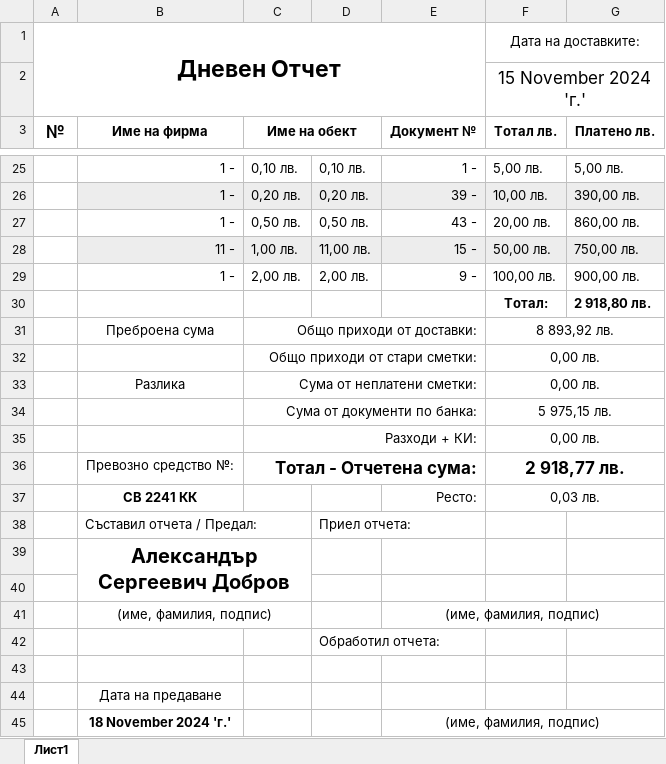
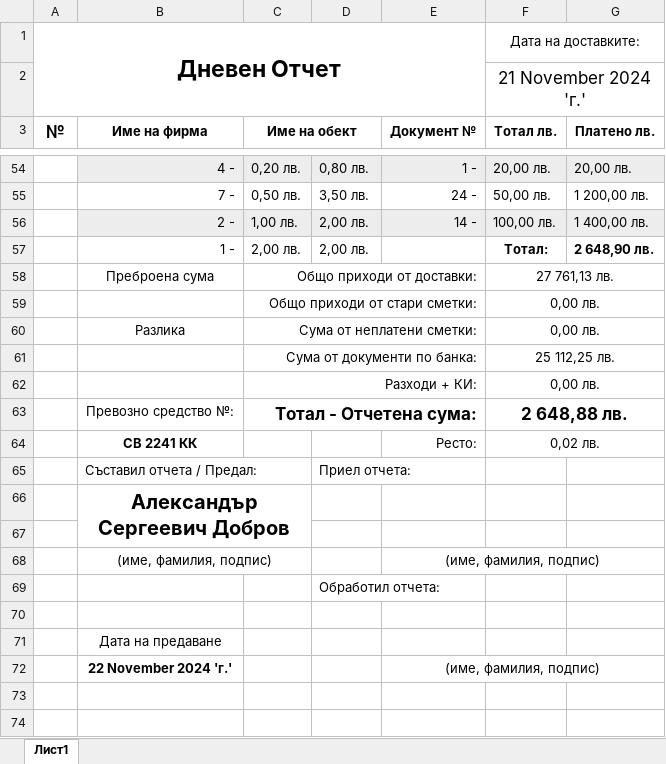
Before and after one commit to Aleksandr-Dobrov/DelitaTrade, an Excel workbook: DayReportsDataBase/ExportFiles/ExportedDayReport.xlsx, sheet Лист1, drawn as a sheet; only a part is shown, gaps mark what is left out; values as stored, in another font and other column widths than the file's, no borders; removed rows and columns are numbered as before the commit, all else as after; the diff covers the shown part only; the diff names each change by its address in the sheet, - before the commit and + after, or states it on an @@ line.

```diff
--- a/DayReportsDataBase/ExportFiles/ExportedDayReport.xlsx (sheet Лист1)
+++ b/DayReportsDataBase/ExportFiles/ExportedDayReport.xlsx (sheet Лист1)
-F2 (Тотал лв.): 15 November 2024 'г.'
+F2 (Тотал лв.): 21 November 2024 'г.'
-B54 (Име на фирма): 1 -
+B54 (Име на фирма): 4 -
-B54:G54 fill: none
+B54:G54 fill: #EDEDED
-C54 (Име на обект): 0,10 лв.
+C54 (Име на обект): 0,20 лв.
-D54: 0,10 лв.
+D54: 0,80 лв.
-F54 (Тотал лв.): 5,00 лв.
+F54 (Тотал лв.): 20,00 лв.
-G54 (Платено лв.): 5,00 лв.
+G54 (Платено лв.): 20,00 лв.
-row 26:  | 1 - | 0,20 лв. | 0,20 лв. | 39 - | 10,00 лв. | 390,00 лв.
-B55 (Име на фирма): 1 -
+B55 (Име на фирма): 7 -
-D55: 0,50 лв.
+D55: 3,50 лв.
-E55 (Документ №): 43 -
+E55 (Документ №): 24 -
-F55 (Тотал лв.): 20,00 лв.
+F55 (Тотал лв.): 50,00 лв.
-G55 (Платено лв.): 860,00 лв.
+G55 (Платено лв.): 1 200,00 лв.
-row 28:  | 11 - | 1,00 лв. | 11,00 лв. | 15 - | 50,00 лв. | 750,00 лв.
-B56 (Име на фирма): 1 -
+B56 (Име на фирма): 2 -
-B56:G56 fill: none
+B56:G56 fill: #EDEDED
-C56 (Име на обект): 2,00 лв.
+C56 (Име на обект): 1,00 лв.
-E56 (Документ №): 9 -
+E56 (Документ №): 14 -
-G56 (Платено лв.): 900,00 лв.
+G56 (Платено лв.): 1 400,00 лв.
-row 30:  |  |  |  |  | Тотал: | 2 918,80 лв.
+row 57:  | 1 - | 2,00 лв. | 2,00 лв. |  | Тотал: | 2 648,90 лв.
-F58 (Тотал лв.): 8 893,92 лв.
+F58 (Тотал лв.): 27 761,13 лв.
-F61 (Тотал лв.): 5 975,15 лв.
+F61 (Тотал лв.): 25 112,25 лв.
-F63 (Тотал лв.): 2 918,77 лв.
+F63 (Тотал лв.): 2 648,88 лв.
-F64 (Тотал лв.): 0,03 лв.
+F64 (Тотал лв.): 0,02 лв.
-B72 (Име на фирма): 18 November 2024 'г.'
+B72 (Име на фирма): 22 November 2024 'г.'
```
Also changed, not shown: 40 added rows, 11 removed rows and 25 edited cells elsewhere in this sheet, 12 other files.
